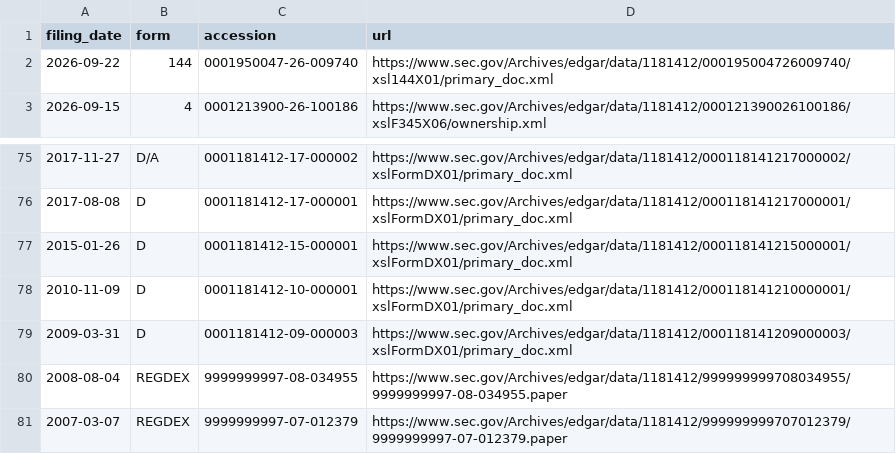
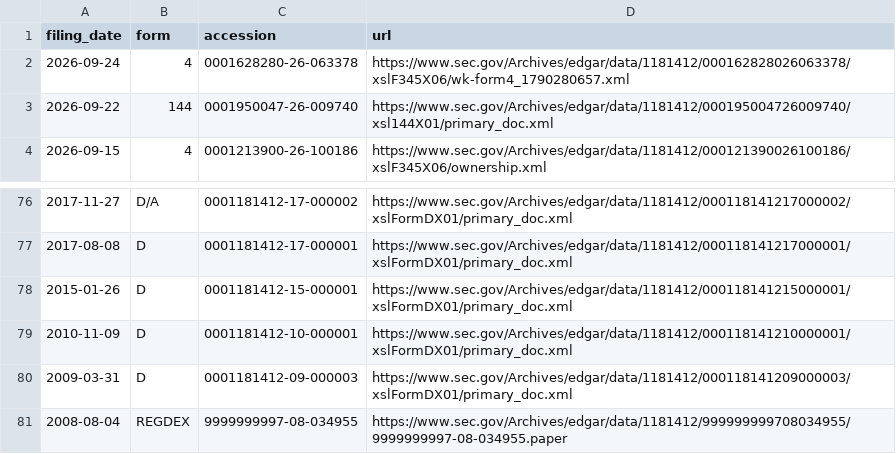
Before and after one commit to Kaydeep0/musk-empire-dossier, a CSV file: data/spacex_filings_index.csv, drawn as a sheet; only a part is shown, gaps mark what is left out.

```diff
--- a/data/spacex_filings_index.csv
+++ b/data/spacex_filings_index.csv
@@ -1,2 +1,3 @@
 filing_date,form,accession,url
+2026-09-24,4,0001628280-26-063378,https://www.sec.gov/Archives/edgar/data/1181412/000162828026063378/xslF345X06/wk-form4_1790280657.xml
 2026-09-22,144,0001950047-26-009740,https://www.sec.gov/Archives/edgar/data/1181412/000195004726009740/xsl144X01/primary_doc.xml
@@ -80,2 +81 @@ filing_date,form,accession,url
 2008-08-04,REGDEX,9999999997-08-034955,https://www.sec.gov/Archives/edgar/data/1181412/999999999708034955/9999999997-08-034955.paper
-2007-03-07,REGDEX,9999999997-07-012379,https://www.sec.gov/Archives/edgar/data/1181412/999999999707012379/9999999997-07-012379.paper
```
Also changed, not shown: 20 other files.
